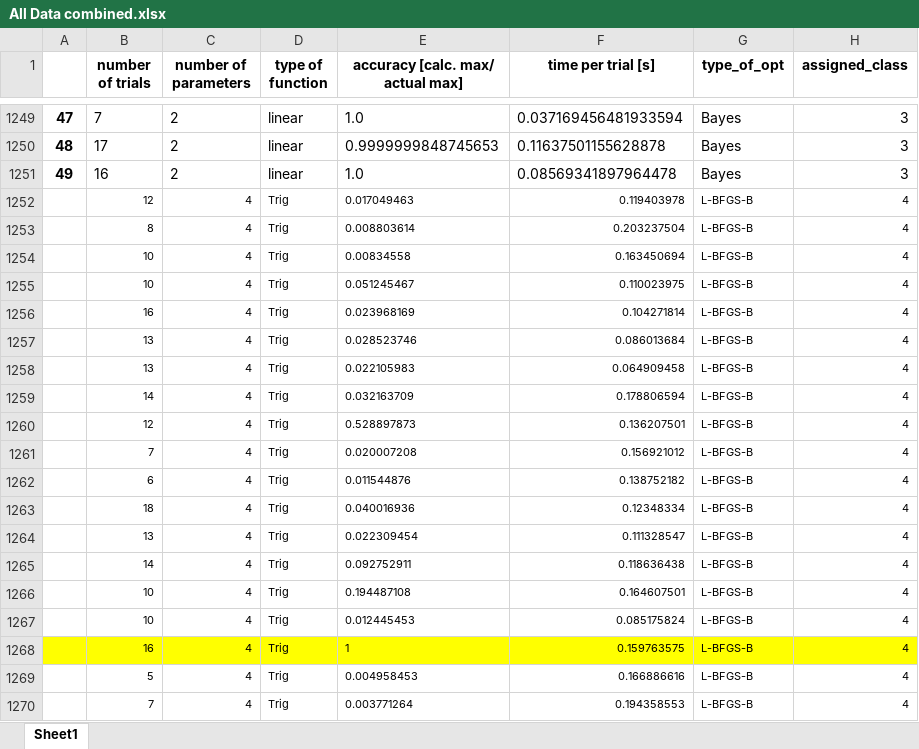
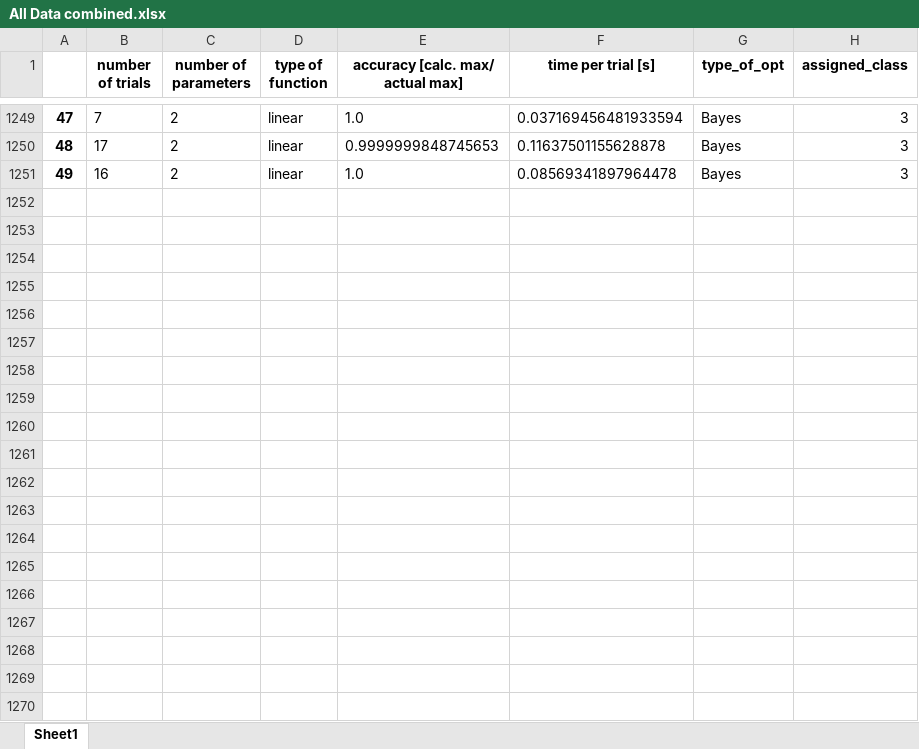
Before and after one commit to Optimistic-Optimizers/Black-Box-Optimization, an Excel workbook: black_box_optimization/data/All Data combined.xlsx, sheet Sheet1, drawn as a sheet; only a part is shown, gaps mark what is left out; values as stored, in another font and other column widths than the file's, no borders; conditional formats not drawn; the diff covers the shown part only; the diff names each change by its address in the sheet, - before the commit and + after, or states it on an @@ line.

Commit message:
delete some data

```diff
--- a/black_box_optimization/data/All Data combined.xlsx (sheet Sheet1)
+++ b/black_box_optimization/data/All Data combined.xlsx (sheet Sheet1)
-row 1252:  | 12 | 4 | Trig | 0.017049463 | 0.119403978 | L-BFGS-B | 4
-row 1253:  | 8 | 4 | Trig | 0.008803614 | 0.203237504 | L-BFGS-B | 4
-row 1254:  | 10 | 4 | Trig | 0.00834558 | 0.163450694 | L-BFGS-B | 4
-row 1255:  | 10 | 4 | Trig | 0.051245467 | 0.110023975 | L-BFGS-B | 4
-row 1256:  | 16 | 4 | Trig | 0.023968169 | 0.104271814 | L-BFGS-B | 4
-row 1257:  | 13 | 4 | Trig | 0.028523746 | 0.086013684 | L-BFGS-B | 4
-row 1258:  | 13 | 4 | Trig | 0.022105983 | 0.064909458 | L-BFGS-B | 4
-row 1259:  | 14 | 4 | Trig | 0.032163709 | 0.178806594 | L-BFGS-B | 4
-row 1260:  | 12 | 4 | Trig | 0.528897873 | 0.136207501 | L-BFGS-B | 4
-row 1261:  | 7 | 4 | Trig | 0.020007208 | 0.156921012 | L-BFGS-B | 4
-row 1262:  | 6 | 4 | Trig | 0.011544876 | 0.138752182 | L-BFGS-B | 4
-row 1263:  | 18 | 4 | Trig | 0.040016936 | 0.12348334 | L-BFGS-B | 4
-row 1264:  | 13 | 4 | Trig | 0.022309454 | 0.111328547 | L-BFGS-B | 4
-row 1265:  | 14 | 4 | Trig | 0.092752911 | 0.118636438 | L-BFGS-B | 4
-row 1266:  | 10 | 4 | Trig | 0.194487108 | 0.164607501 | L-BFGS-B | 4
-row 1267:  | 10 | 4 | Trig | 0.012445453 | 0.085175824 | L-BFGS-B | 4
-row 1268:  | 16 | 4 | Trig | 1 | 0.159763575 | L-BFGS-B | 4
-row 1269:  | 5 | 4 | Trig | 0.004958453 | 0.166886616 | L-BFGS-B | 4
-row 1270:  | 7 | 4 | Trig | 0.003771264 | 0.194358553 | L-BFGS-B | 4
```
Also changed, not shown: 81 removed rows elsewhere in this sheet.
